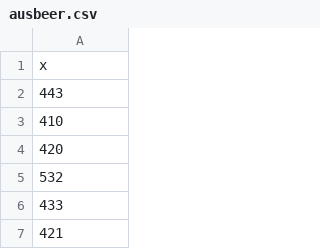
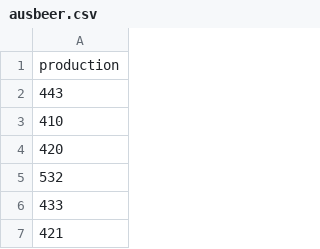
Before and after one commit to Slytherin1112/PythonCurriculum, a CSV file: Lectures/TimeSeries/ausbeer.csv, drawn as a sheet; only a part is shown.

Commit message:
added Time Series Data

```diff
--- a/Lectures/TimeSeries/ausbeer.csv
+++ b/Lectures/TimeSeries/ausbeer.csv
@@ -1,2 +1,2 @@
-"x"
+"production"
 443
```
Also changed, not shown: 3 other files.
